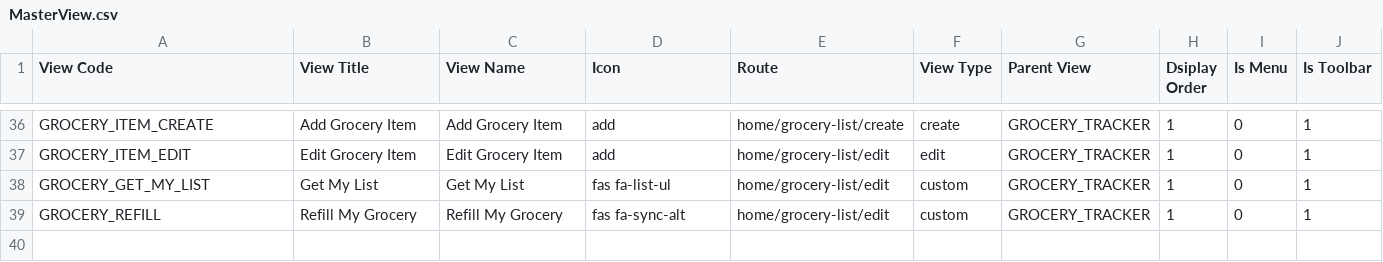
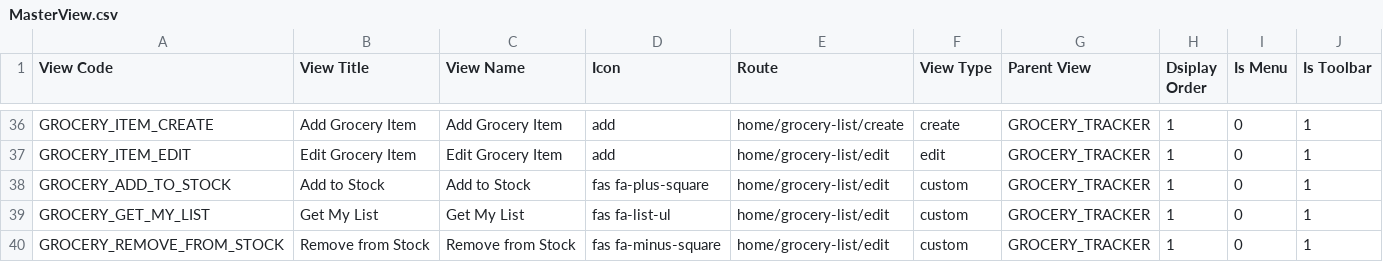
Before and after one commit to rohaanthakare/trackerng, a CSV file: src/assets/Data/BaseData/MasterView.csv, drawn as a sheet; only a part is shown, gaps mark what is left out.

Commit message:
Check box selection support added in Table

```diff
--- a/src/assets/Data/BaseData/MasterView.csv
+++ b/src/assets/Data/BaseData/MasterView.csv
@@ -37,3 +37,4 @@ GROCERY_ITEM_CREATE,Add Grocery Item,Add Grocery Item,add,home/grocery-list/crea
 GROCERY_ITEM_EDIT,Edit Grocery Item,Edit Grocery Item,add,home/grocery-list/edit,edit,GROCERY_TRACKER,1,0,1
+GROCERY_ADD_TO_STOCK,Add to Stock,Add to Stock,fas fa-plus-square,home/grocery-list/edit,custom,GROCERY_TRACKER,1,0,1
 GROCERY_GET_MY_LIST,Get My List,Get My List,fas fa-list-ul,home/grocery-list/edit,custom,GROCERY_TRACKER,1,0,1
-GROCERY_REFILL,Refill My Grocery,Refill My Grocery,fas fa-sync-alt,home/grocery-list/edit,custom,GROCERY_TRACKER,1,0,1
+GROCERY_REMOVE_FROM_STOCK,Remove from Stock,Remove from Stock,fas fa-minus-square,home/grocery-list/edit,custom,GROCERY_TRACKER,1,0,1
```
Also changed, not shown: 10 other files.
